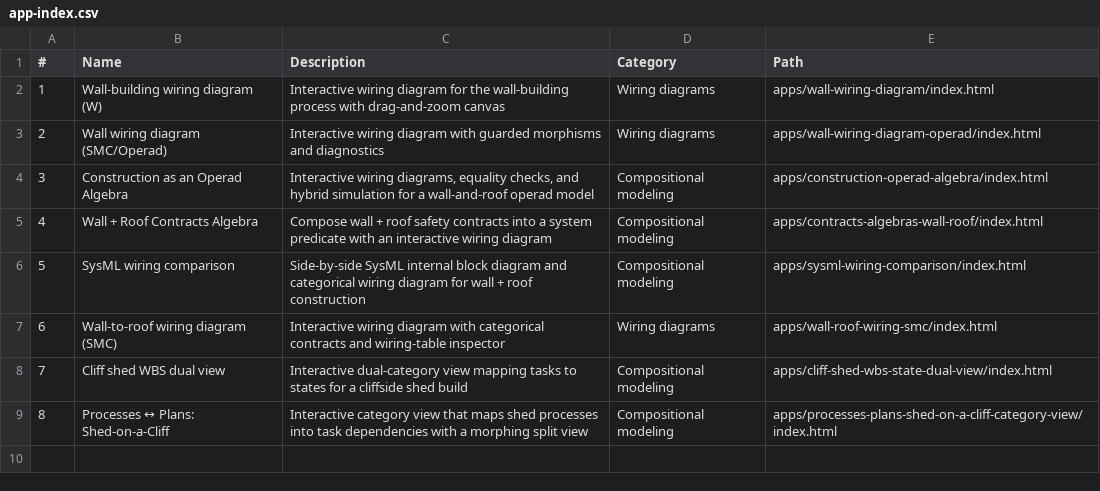
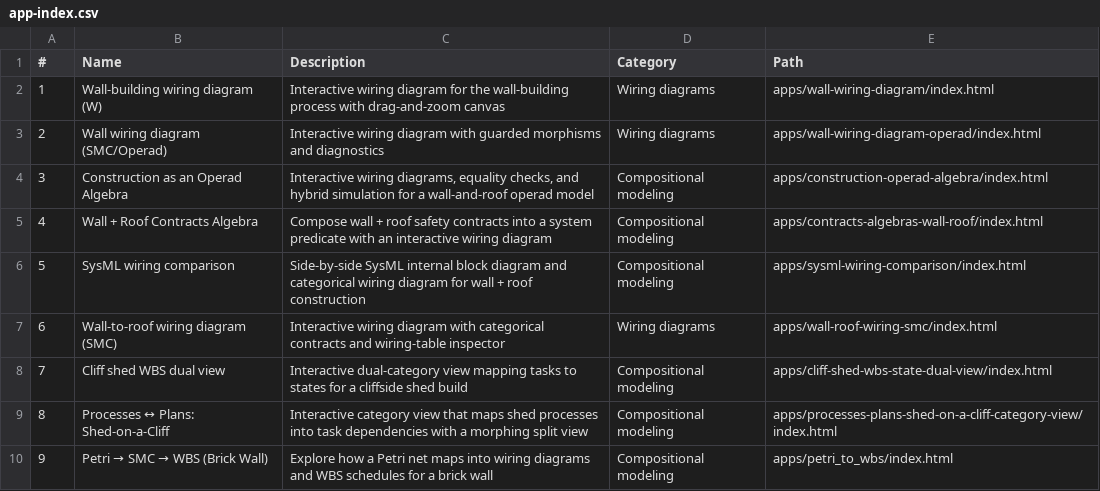
Before and after one commit to lawrencerowland/building_a_wall, a CSV file: app-index.csv, drawn as a sheet; the diff names each change by its address in the sheet, - before the commit and + after, or states it on an @@ line.

Commit message:
Add petri to WBS app index

```diff
--- a/app-index.csv
+++ b/app-index.csv
+row 10: 9 | Petri → SMC → WBS (Brick Wall) | Explore how a Petri net maps into wiring diagrams and WBS schedules for a brick wall | Compositional modeling | apps/petri_to_wbs/index.html
```
Also changed, not shown: 1 other file.
